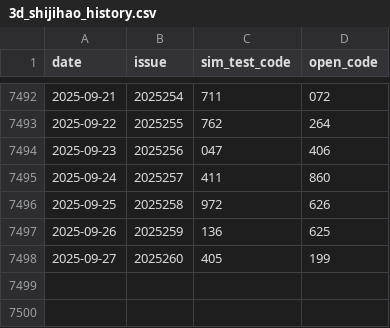
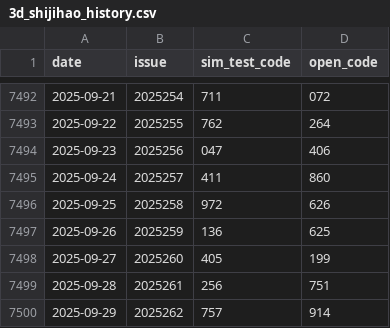
Before and after one commit to helenpayne/Pinble3D_Predictor, a CSV file: data/3d_shijihao_history.csv, drawn as a sheet; only a part is shown, gaps mark what is left out; the diff names each change by its address in the sheet, - before the commit and + after, or states it on an @@ line.

```diff
--- a/data/3d_shijihao_history.csv
+++ b/data/3d_shijihao_history.csv
+row 7499: 2025-09-28 | 2025261 | 256 | 751
+row 7500: 2025-09-29 | 2025262 | 757 | 914
```
Also changed, not shown: data/3d_shijihao_features.csv, data/predict_result.csv, 1 other file.
